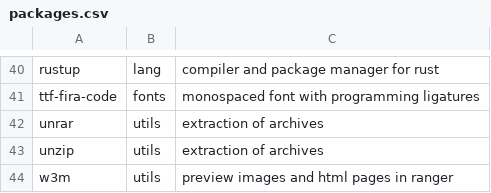
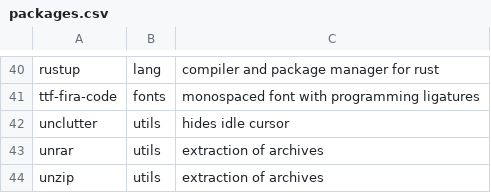
Before and after one commit to barskern/BASSAL, a CSV file: data/packages.csv, drawn as a sheet; only a part is shown, gaps mark what is left out; the shorter side is filled out with more unchanged rows.

Commit message:
Update packages.csv

```diff
--- a/data/packages.csv
+++ b/data/packages.csv
@@ -41,2 +41,3 @@ rustup,lang,compiler and package manager for rust,
 ttf-fira-code,fonts,monospaced font with programming ligatures,
+unclutter,utils,hides idle cursor,
 unrar,utils,extraction of archives,
```
